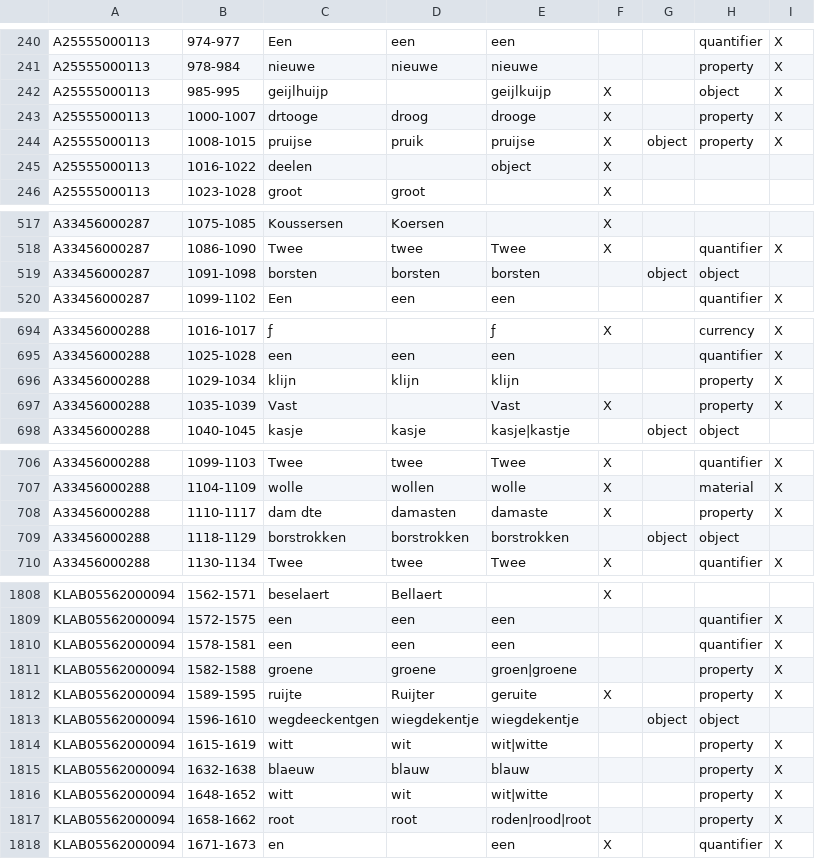
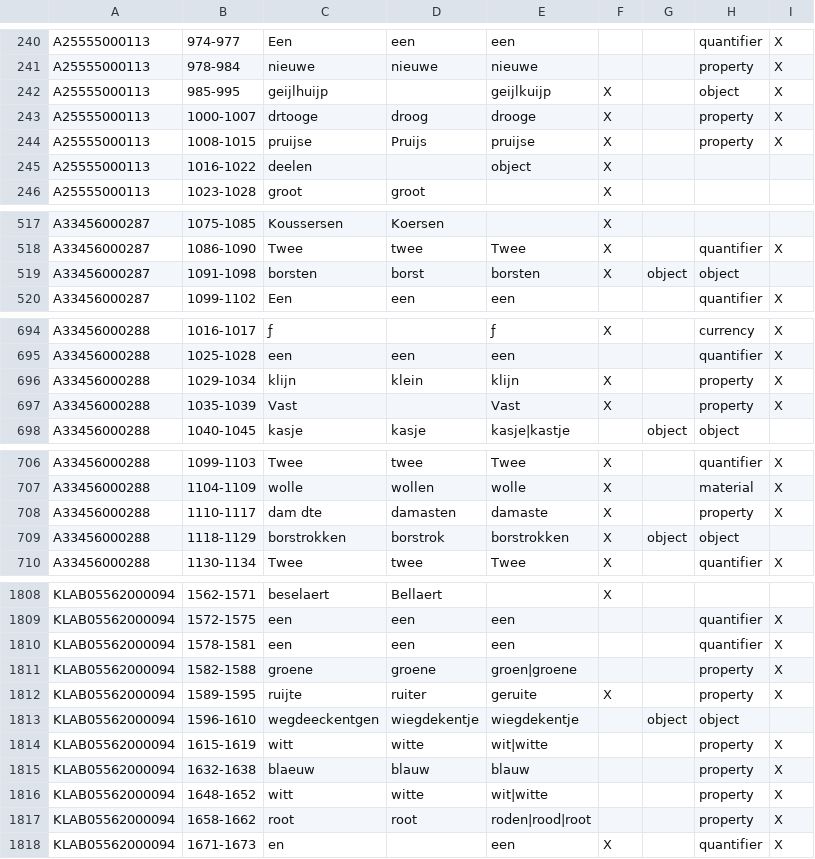
Before and after one commit to knaw-huc/golden-agents-htr, a TSV file: experiments/evaluation.exp14.tsv, drawn as a sheet; only a part is shown, gaps mark what is left out; the diff covers the shown part only.

```diff
--- a/experiments/evaluation.exp14.tsv
+++ b/experiments/evaluation.exp14.tsv
@@ -247,3 +247,3 @@ A25555000113	985-995	geijlhuijp		geijlkuijp	X		object	X
 A25555000113	1000-1007	drtooge	droog	drooge	X		property	X
-A25555000113	1008-1015	pruijse	pruik	pruijse	X	object	property	X
+A25555000113	1008-1015	pruijse	Pruijs	pruijse	X		property	X
 A25555000113	1016-1022	deelen		object	X			
@@ -547,3 +547,3 @@ A33456000287	1075-1085	Koussersen	Koersen		X
 A33456000287	1086-1090	Twee	twee	Twee	X		quantifier	X
-A33456000287	1091-1098	borsten	borsten	borsten		object	object	
+A33456000287	1091-1098	borsten	borst	borsten	X	object	object	
 A33456000287	1099-1102	Een	een	een			quantifier	X
@@ -724,3 +724,3 @@ A33456000288	1016-1017	ƒ		ƒ	X		currency	X
 A33456000288	1025-1028	een	een	een			quantifier	X
-A33456000288	1029-1034	klijn	klijn	klijn			property	X
+A33456000288	1029-1034	klijn	klein	klijn	X		property	X
 A33456000288	1035-1039	Vast		Vast	X		property	X
@@ -737,3 +737,3 @@ A33456000288	1104-1109	wolle	wollen	wolle	X		material	X
 A33456000288	1110-1117	dam dte	damasten	damaste	X		property	X
-A33456000288	1118-1129	borstrokken	borstrokken	borstrokken		object	object	
+A33456000288	1118-1129	borstrokken	borstrok	borstrokken	X	object	object	
 A33456000288	1130-1134	Twee	twee	Twee	X		quantifier	X
@@ -1873,7 +1873,7 @@ KLAB05562000094	1578-1581	een	een	een			quantifier	X
 KLAB05562000094	1582-1588	groene	groene	groen|groene			property	X
-KLAB05562000094	1589-1595	ruijte	Ruijter	geruite	X		property	X
+KLAB05562000094	1589-1595	ruijte	ruiter	geruite	X		property	X
 KLAB05562000094	1596-1610	wegdeeckentgen	wiegdekentje	wiegdekentje		object	object	
-KLAB05562000094	1615-1619	witt	wit	wit|witte			property	X
+KLAB05562000094	1615-1619	witt	witte	wit|witte			property	X
 KLAB05562000094	1632-1638	blaeuw	blauw	blauw			property	X
-KLAB05562000094	1648-1652	witt	wit	wit|witte			property	X
+KLAB05562000094	1648-1652	witt	witte	wit|witte			property	X
 KLAB05562000094	1658-1662	root	root	roden|rood|root			property	X
```
Also changed, not shown: 65 edited cells elsewhere in this file, 2 other files.
